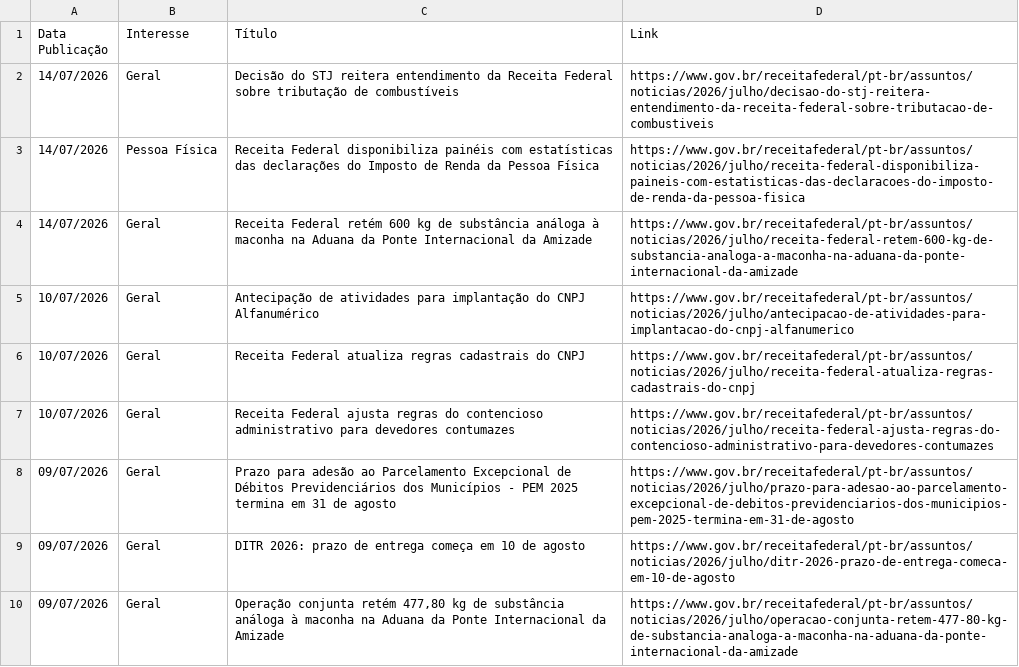
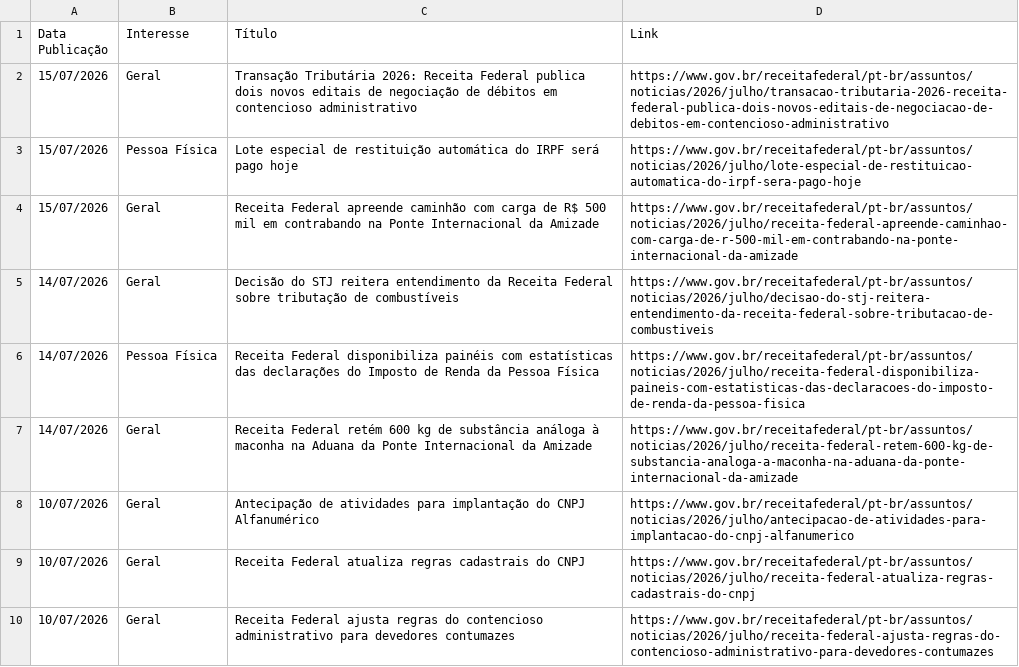
Before and after one commit to suporteagyle/automacao-receita, a CSV file: noticias_receita.csv, drawn as a sheet; only a part is shown; the shorter side is filled out with more unchanged rows; the diff names each change by its address in the sheet, - before the commit and + after, or states it on an @@ line.

```diff
--- a/noticias_receita.csv
+++ b/noticias_receita.csv
+row 2: 15/07/2026 | Geral | Transação Tributária 2026: Receita Federal publica dois novos editais de negociação de débitos em contencioso administrativo | https://www.gov.br/receitafederal/pt-br/assuntos/noticias/2026/julho/transacao-tributaria-2026-receita-federal-publica-dois-novos-editais-de-negociacao-de-debitos-em-contencioso-administrativo
+row 3: 15/07/2026 | Pessoa Física | Lote especial de restituição automática do IRPF será pago hoje | https://www.gov.br/receitafederal/pt-br/assuntos/noticias/2026/julho/lote-especial-de-restituicao-automatica-do-irpf-sera-pago-hoje
+row 4: 15/07/2026 | Geral | Receita Federal apreende caminhão com carga de R$ 500 mil em contrabando na Ponte Internacional da Amizade | https://www.gov.br/receitafederal/pt-br/assuntos/noticias/2026/julho/receita-federal-apreende-caminhao-com-carga-de-r-500-mil-em-contrabando-na-ponte-internacional-da-amizade
```
